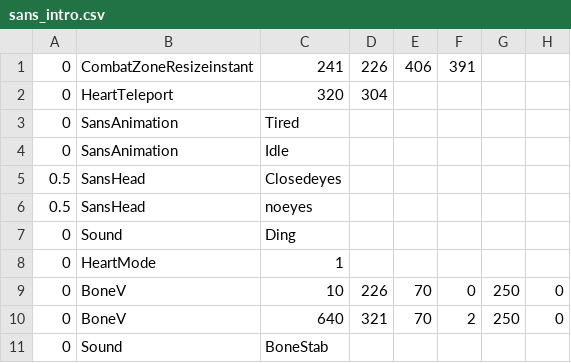
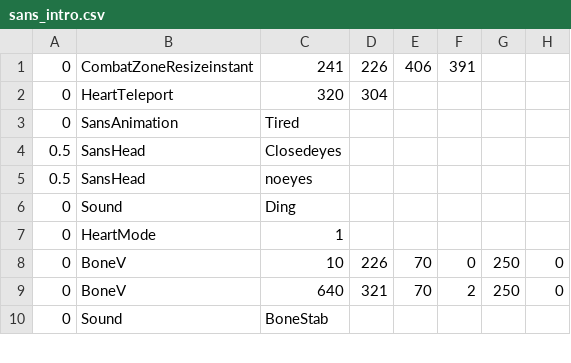
Before and after one commit to mario1D240/TS-Papyrus-simulator, a CSV file: sans_intro.csv, drawn as a sheet; only a part is shown.

Commit message:
Update sans_intro.csv

```diff
--- a/sans_intro.csv
+++ b/sans_intro.csv
@@ -3,3 +3,2 @@
 0,SansAnimation,Tired,,,,
-0,SansAnimation,Idle,,,,
 0.5,SansHead,Closedeyes,
```
